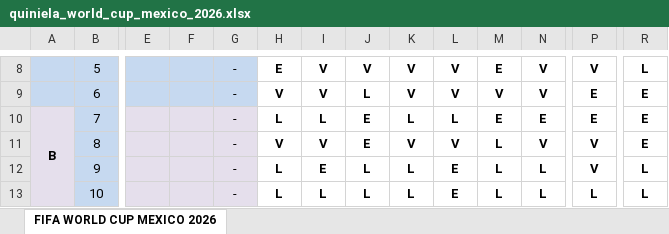
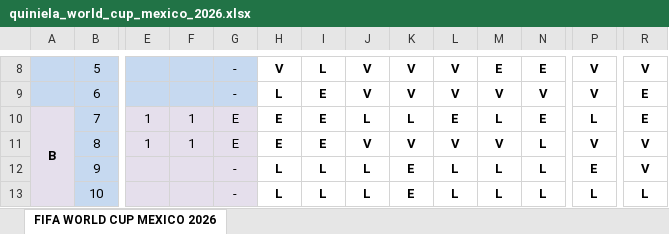
Before and after one commit to limondeagua-svg/Quiniela-World-Cup-Mexico-2026, an Excel workbook: quiniela_world_cup_mexico_2026.xlsx, sheet FIFA WORLD CUP MEXICO 2026, drawn as a sheet; only a part is shown, gaps mark what is left out; values as stored, in another font and other column widths than the file's, no borders; conditional formats not drawn; the diff covers the shown part only; the diff names each change by its address in the sheet, - before the commit and + after, or states it on an @@ line.

```diff
--- a/quiniela_world_cup_mexico_2026.xlsx (sheet FIFA WORLD CUP MEXICO 2026)
+++ b/quiniela_world_cup_mexico_2026.xlsx (sheet FIFA WORLD CUP MEXICO 2026)
-H8: E
+H8: V
-I8: V
+I8: L
-N8: V
+N8: E
-R8: L
+R8: V
-H9: V
+H9: L
-I9: V
+I9: E
-J9: L
+J9: V
-P9: E
+P9: V
-E10:E11: (empty)
+E10:E11: 1
-F10:F11: (empty)
+F10:F11: 1
-G10:G11: -
+G10:G11: E
-H10: L
+H10: E
-I10: L
+I10: E
-J10: E
+J10: L
-L10: L
+L10: E
-M10: E
+M10: L
-P10: E
+P10: L
-H11: V
+H11: E
-I11: V
+I11: E
-J11: E
+J11: V
-M11: L
+M11: V
-N11: V
+N11: L
-R11: E
+R11: V
-I12: E
+I12: L
-K12:K13: L
+K12:K13: E
-L12:L13: E
+L12:L13: L
-P12: V
+P12: E
-R12: L
+R12: V
```
Also changed, not shown: 4 added rows, 4 removed rows and 309 edited cells elsewhere in this sheet.
